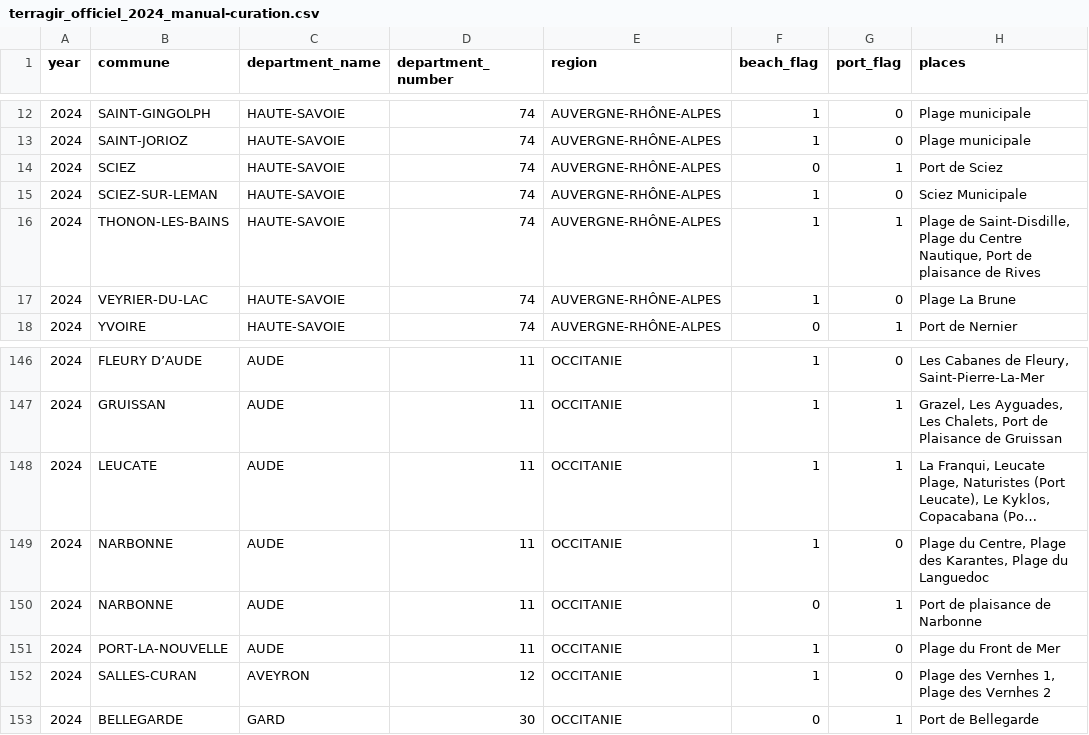
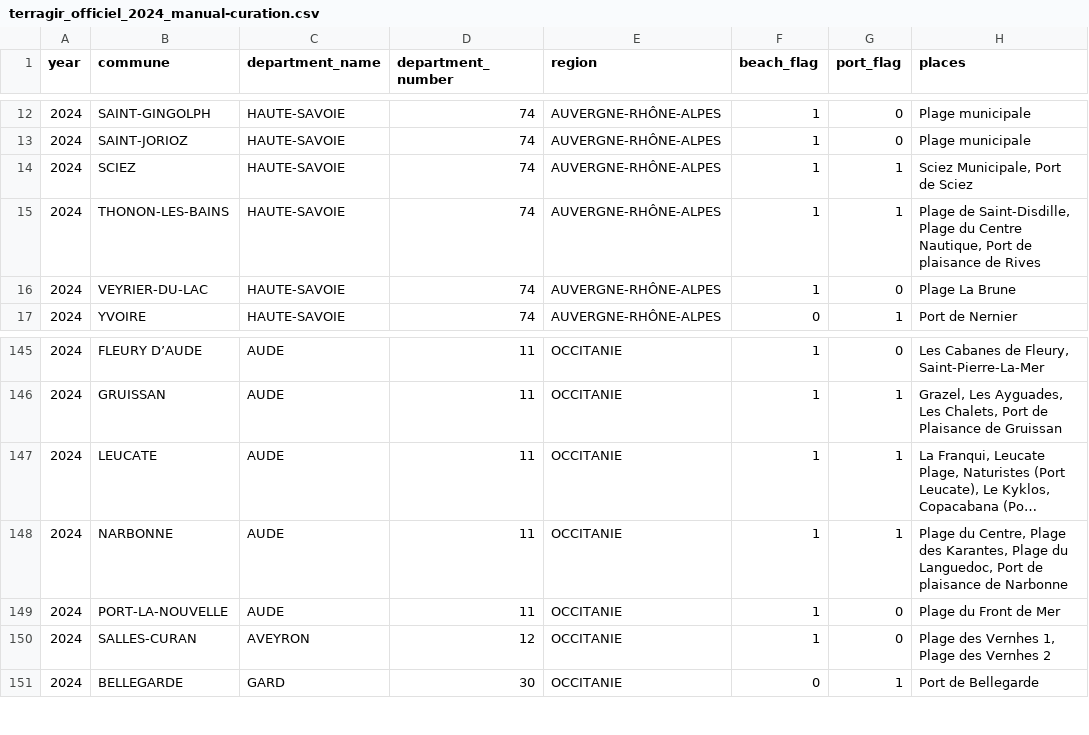
Before and after one commit to enarroied/historical_records, a CSV file: pavillon_bleu/curated_files/terragir_officiel_2024_manual-curation.csv (was pavillon_bleu/pdf_from_terragir_official/terragir_officiel_2024_manual-curation.csv), drawn as a sheet; only a part is shown, gaps mark what is left out; long unchanged cells end in …; removed rows and columns are numbered as before the commit, all else as after; the diff names each change by its address in the sheet, - before the commit and + after, or states it on an @@ line.

```diff
--- a/pavillon_bleu/pdf_from_terragir_official/terragir_officiel_2024_manual-curation.csv
+++ b/pavillon_bleu/curated_files/terragir_officiel_2024_manual-curation.csv
-F14 (beach_flag): 0
+F14 (beach_flag): 1
-H14 (places): Port de Sciez
+H14 (places): Sciez Municipale, Port de Sciez
-row 15: 2024 | SCIEZ-SUR-LEMAN | HAUTE-SAVOIE | 74 | AUVERGNE-RHÔNE-ALPES | 1 | 0 | Sciez Municipale
-G148 (port_flag): 0
+G148 (port_flag): 1
-H148 (places): …Plage du Languedoc
+H148 (places): …Plage du Languedoc, Port de plaisance de Narbonne
-row 150: 2024 | NARBONNE | AUDE | 11 | OCCITANIE | 0 | 1 | Port de plaisance de Narbonne
```
Also changed, not shown: pavillon_bleu/curated_files/terragir_officiel_2023_manual-curation.csv, 1 other file.
